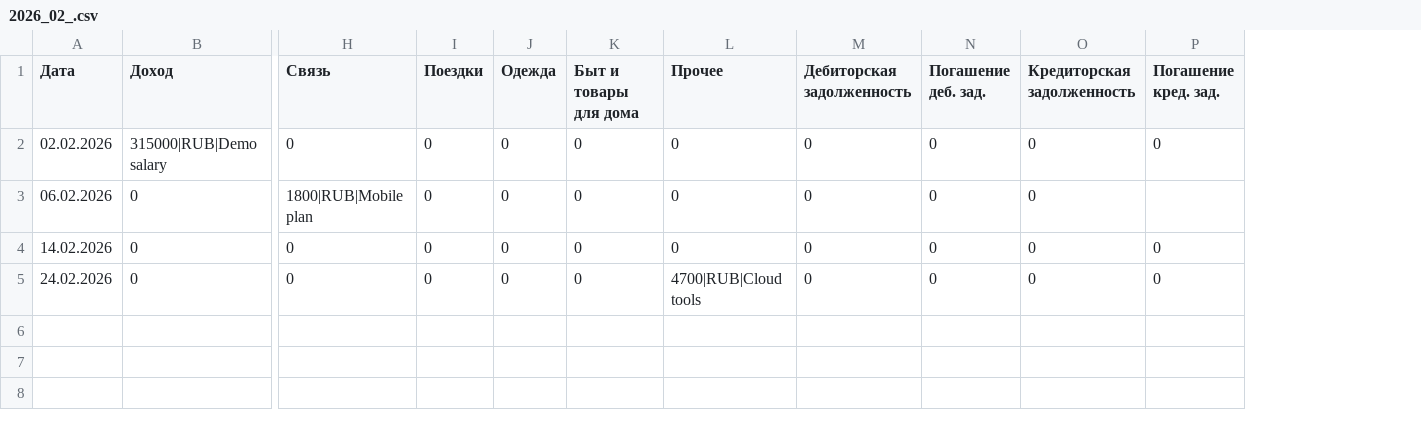
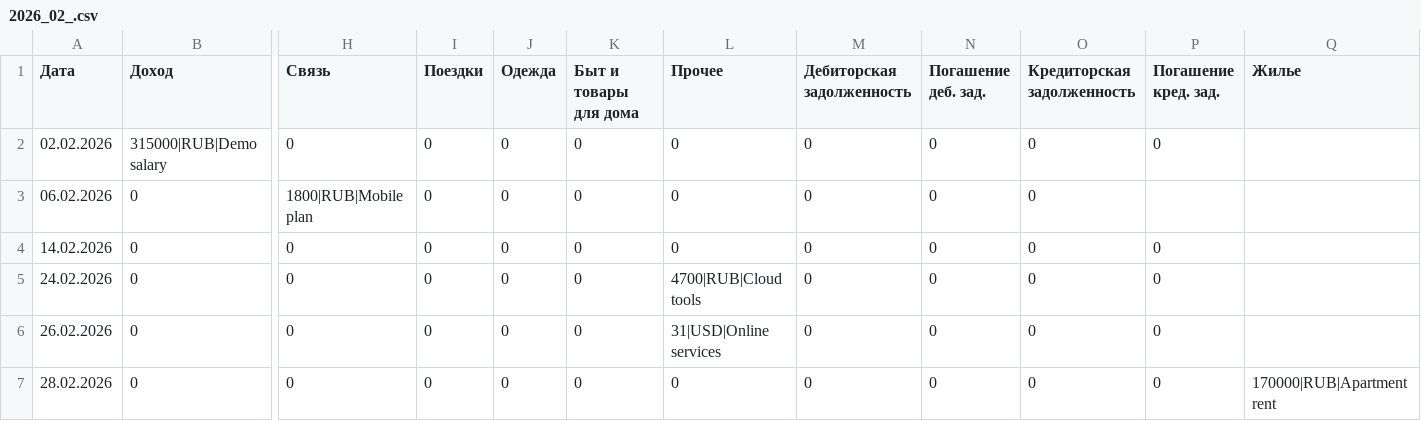
Before and after one commit to LevPerla/FinRep, a CSV file: sample_data/transactions_info/2026/2026_02_.csv, drawn as a sheet; only a part is shown, gaps mark what is left out; rows hold the shown columns only; the diff names each change by its address in the sheet, - before the commit and + after, or states it on an @@ line.

```diff
--- a/sample_data/transactions_info/2026/2026_02_.csv
+++ b/sample_data/transactions_info/2026/2026_02_.csv
+column Q (Жилье), empty
+row 6: 26.02.2026 | 0 | 0 | 0 | 0 | 0 | 31|USD|Online services | 0 | 0 | 0 | 0
+row 7: 28.02.2026 | 0 | 0 | 0 | 0 | 0 | 0 | 0 | 0 | 0 | 0 | 170000|RUB|Apartment rent
```
Also changed, not shown: sample_data/transactions_info/2025/2025_01_.csv, sample_data/transactions_info/2025/2025_04_.csv, 57 other files.
